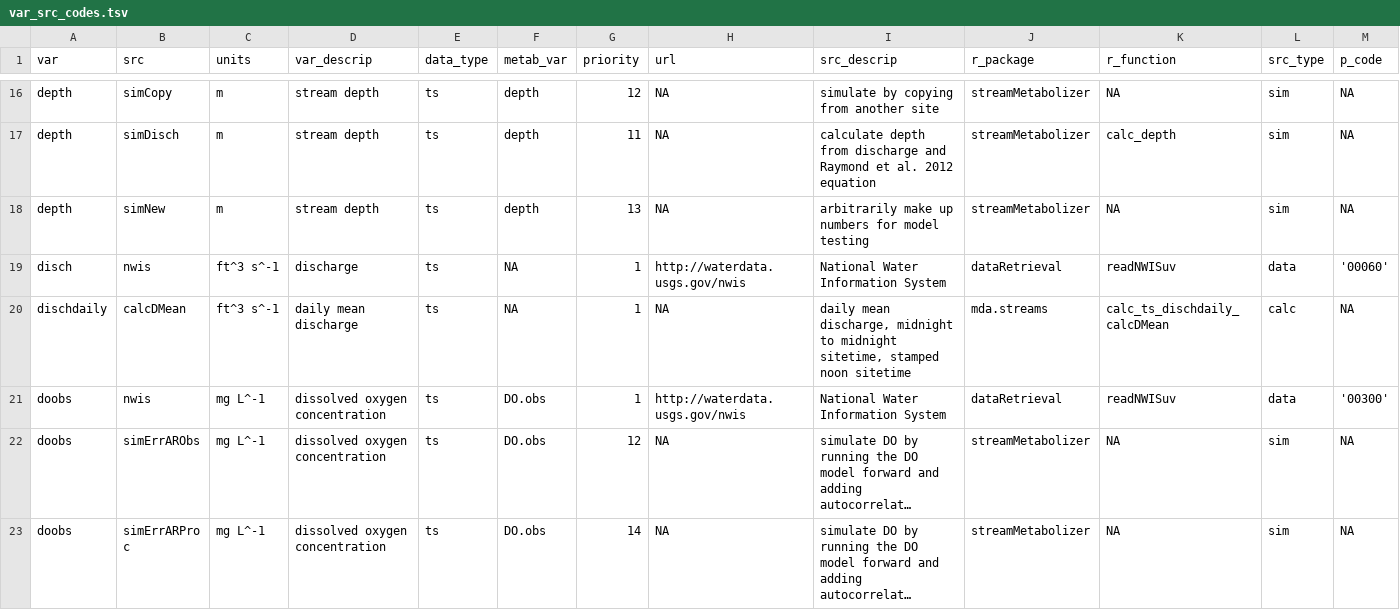
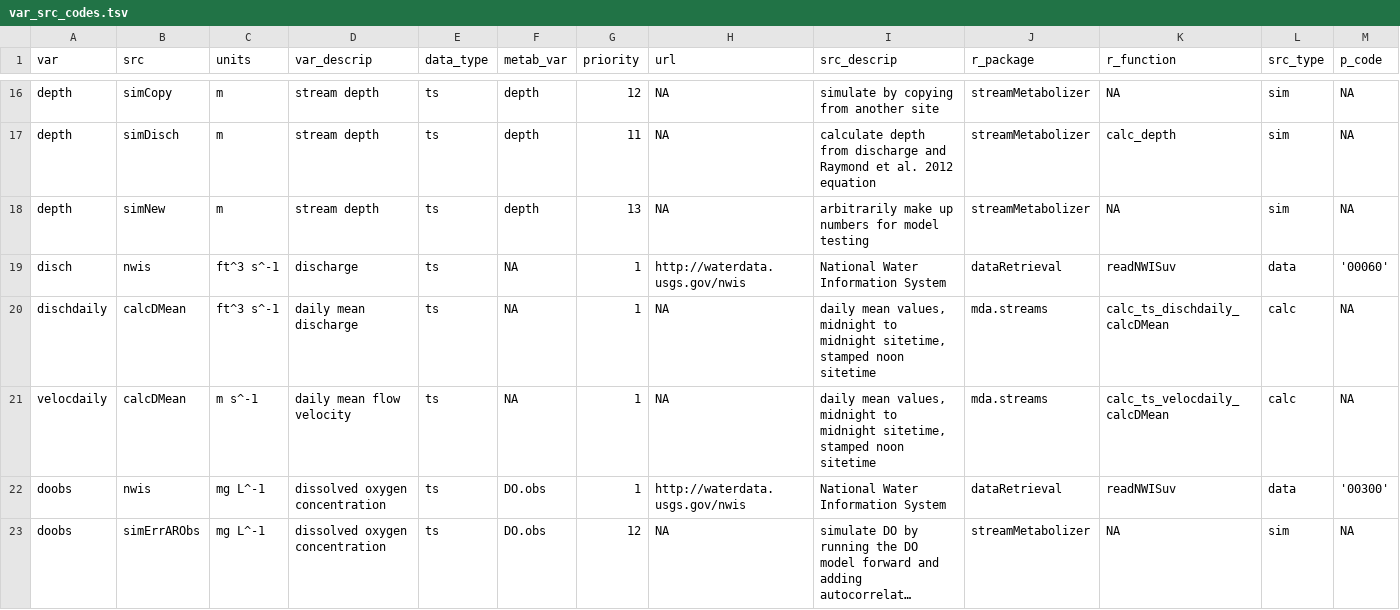
Before and after one commit to DOI-USGS/mda.streams, a TSV file: inst/extdata/var_src_codes.tsv, drawn as a sheet; only a part is shown, gaps mark what is left out; the shorter side is filled out with more unchanged rows; long unchanged cells end in ….

Commit message:
add velocdaily_calcDMean

```diff
--- a/inst/extdata/var_src_codes.tsv
+++ b/inst/extdata/var_src_codes.tsv
@@ -19,3 +19,4 @@ depth	simNew	m	stream depth	ts	depth	13	NA	"arbitrarily make up numbers for mode
 disch	nwis	ft^3 s^-1	discharge	ts	NA	1	http://waterdata.usgs.gov/nwis	National Water Information System	dataRetrieval	readNWISuv	data	'00060'
-dischdaily	calcDMean	ft^3 s^-1	daily mean discharge	ts	NA	1	NA	daily mean discharge, midnight to midnight sitetime, stamped noon sitetime	mda.streams	calc_ts_dischdaily_calcDMean	calc	NA
+dischdaily	calcDMean	ft^3 s^-1	daily mean discharge	ts	NA	1	NA	daily mean values, midnight to midnight sitetime, stamped noon sitetime	mda.streams	calc_ts_dischdaily_calcDMean	calc	NA
+velocdaily	calcDMean	m s^-1	daily mean flow velocity	ts	NA	1	NA	daily mean values, midnight to midnight sitetime, stamped noon sitetime	mda.streams	calc_ts_velocdaily_calcDMean	calc	NA
 doobs	nwis	mg L^-1	dissolved oxygen concentration	ts	DO.obs	1	http://waterdata.usgs.gov/nwis	National Water Information System	dataRetrieval	readNWISuv	data	'00300'
```
Also changed, not shown: 4 other files.
